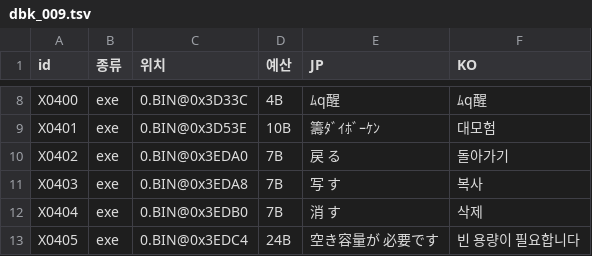
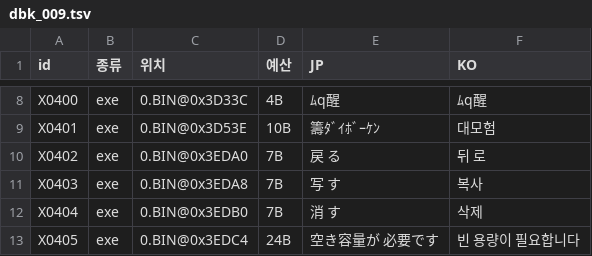
Before and after one commit to hospi0/daibouken-kr-patch, a TSV file: work/text/kr/dbk_009.tsv, drawn as a sheet; only a part is shown, gaps mark what is left out.

```diff
--- a/work/text/kr/dbk_009.tsv
+++ b/work/text/kr/dbk_009.tsv
@@ -9,3 +9,3 @@ X0400	exe	0.BIN@0x3D33C	4B	ﾑq醒	ﾑq醒
 X0401	exe	0.BIN@0x3D53E	10B	籌ﾀﾞｲﾎﾞｰｹﾝ	대모험
-X0402	exe	0.BIN@0x3EDA0	7B	 戻　る	 돌아가기
+X0402	exe	0.BIN@0x3EDA0	7B	 戻　る	 뒤　로
 X0403	exe	0.BIN@0x3EDA8	7B	 写　す	 복사
```
Also changed, not shown: work/text/extra_exe.tsv, work/text/kr/dbk_007.tsv, 3 other files.
